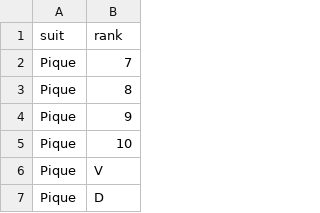
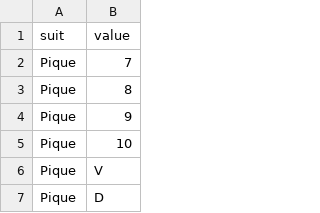
Before and after one commit to rex-87/belote2, a CSV file: belote/cartes.csv, drawn as a sheet; only a part is shown.

```diff
--- a/belote/cartes.csv
+++ b/belote/cartes.csv
@@ -1,2 +1,2 @@
-suit,rank
+suit,value
 Pique,7
```
Also changed, not shown: 1 other file.
